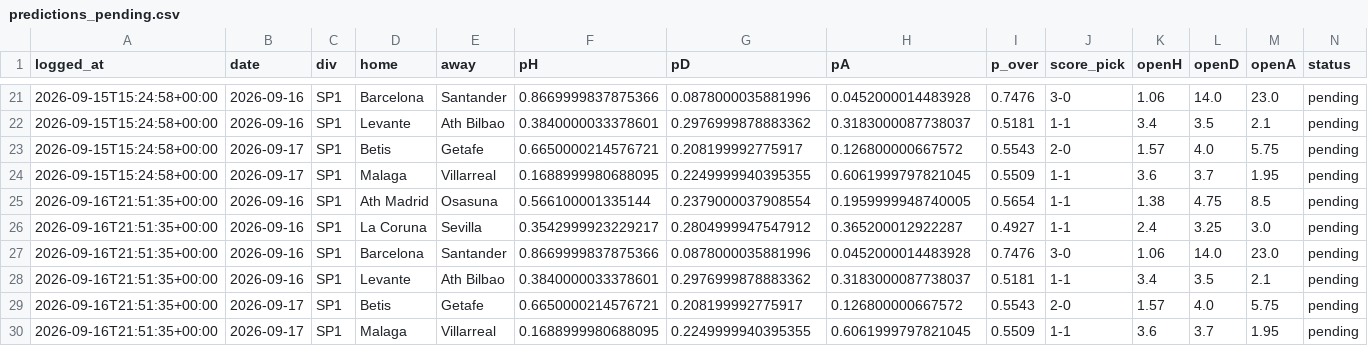
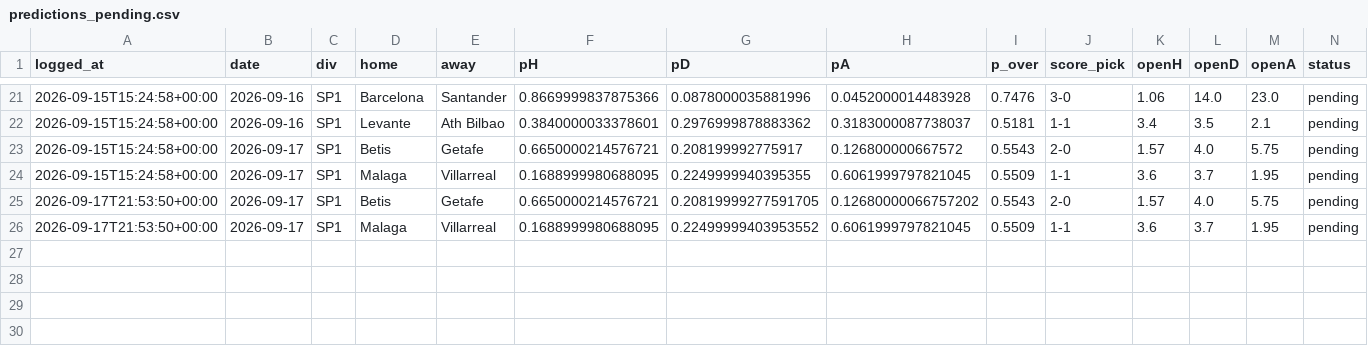
Before and after one commit to KiraTade19/astropitch, a CSV file: predictions_pending.csv, drawn as a sheet; only a part is shown, gaps mark what is left out.

Commit message:
Automated: refresh results, grade predictions, rebuild site [skip ci]

```diff
--- a/predictions_pending.csv
+++ b/predictions_pending.csv
@@ -24,7 +24,3 @@ logged_at,date,div,home,away,pH,pD,pA,p_over,score_pick,openH,openD,openA,status
 2026-09-15T15:24:58+00:00,2026-09-17,SP1,Malaga,Villarreal,0.1688999980688095,0.2249999940395355,0.6061999797821045,0.5509,1-1,3.6,3.7,1.95,pending
-2026-09-16T21:51:35+00:00,2026-09-16,SP1,Ath Madrid,Osasuna,0.566100001335144,0.2379000037908554,0.1959999948740005,0.5654,1-1,1.38,4.75,8.5,pending
-2026-09-16T21:51:35+00:00,2026-09-16,SP1,La Coruna,Sevilla,0.3542999923229217,0.2804999947547912,0.365200012922287,0.4927,1-1,2.4,3.25,3.0,pending
-2026-09-16T21:51:35+00:00,2026-09-16,SP1,Barcelona,Santander,0.8669999837875366,0.0878000035881996,0.0452000014483928,0.7476,3-0,1.06,14.0,23.0,pending
-2026-09-16T21:51:35+00:00,2026-09-16,SP1,Levante,Ath Bilbao,0.3840000033378601,0.2976999878883362,0.3183000087738037,0.5181,1-1,3.4,3.5,2.1,pending
-2026-09-16T21:51:35+00:00,2026-09-17,SP1,Betis,Getafe,0.6650000214576721,0.208199992775917,0.126800000667572,0.5543,2-0,1.57,4.0,5.75,pending
-2026-09-16T21:51:35+00:00,2026-09-17,SP1,Malaga,Villarreal,0.1688999980688095,0.2249999940395355,0.6061999797821045,0.5509,1-1,3.6,3.7,1.95,pending
+2026-09-17T21:53:50+00:00,2026-09-17,SP1,Betis,Getafe,0.6650000214576721,0.20819999277591705,0.12680000066757202,0.5543,2-0,1.57,4.0,5.75,pending
+2026-09-17T21:53:50+00:00,2026-09-17,SP1,Malaga,Villarreal,0.1688999980688095,0.22499999403953552,0.6061999797821045,0.5509,1-1,3.6,3.7,1.95,pending
```
Also changed, not shown: 2 other files.
